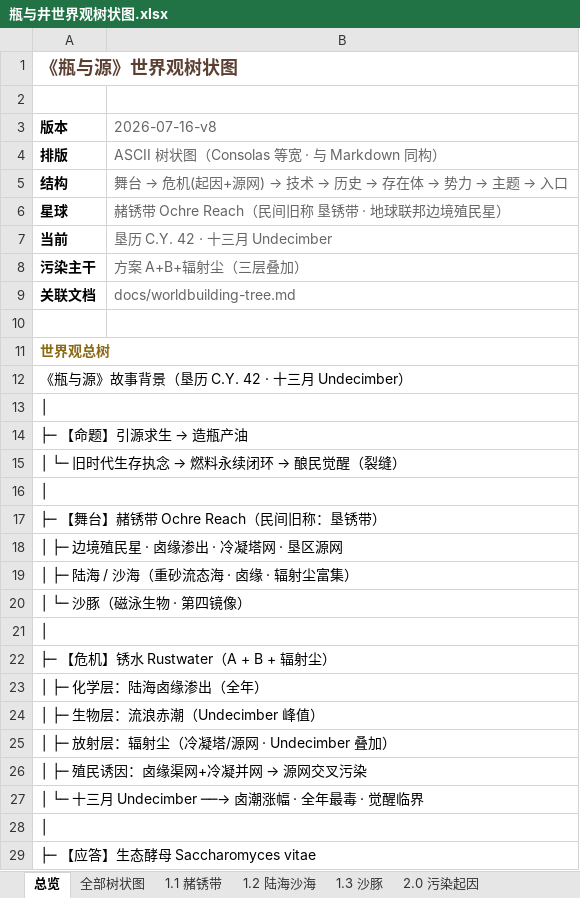
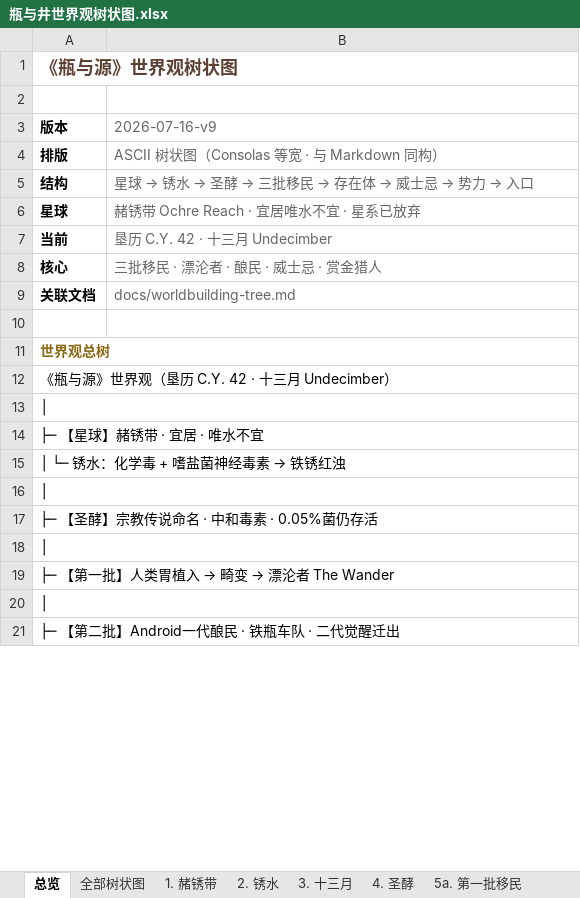
Before and after one commit to chalo0518-ctrl/CLADOS_POE2_BDG-UILDING, an Excel workbook: 瓶与井世界观树状图.xlsx, sheet 总览, drawn as a sheet; only a part is shown; values as stored, in another font and other column widths than the file's, no borders; removed rows and columns are numbered as before the commit, all else as after; the diff covers the shown part only; the diff names each change by its address in the sheet, - before the commit and + after, or states it on an @@ line.

```diff
--- a/瓶与井世界观树状图.xlsx (sheet 总览)
+++ b/瓶与井世界观树状图.xlsx (sheet 总览)
-sheet tab: 1.1 赭锈带
+sheet tab: 1. 赭锈带
-sheet tab: 1.2 陆海沙海
+sheet tab: 2. 锈水
-sheet tab: 1.3 沙豚
+sheet tab: 3. 十三月
-sheet tab: 2.0 污染起因
+sheet tab: 4. 圣酵
-B3: 2026-07-16-v8
+B3: 2026-07-16-v9
@@ B5 (2026-07-16-v9): 舞台 → 危机(起因+源网) → 技术 → 历史 → 存在体 → 势力 → 主题 → 入口 → 星球 → 锈水 → 圣酵 → 三批移民 → 存在体 → 威士忌 → 势力 → 入口 @@
-B6 (2026-07-16-v9): 赭锈带 Ochre Reach（民间旧称 垦锈带 · 地球联邦边境殖民星）
+B6 (2026-07-16-v9): 赭锈带 Ochre Reach · 宜居唯水不宜 · 星系已放弃
-row 8: 污染主干 | 方案 A+B+辐射尘（三层叠加）
+row 8: 核心 | 三批移民 · 漂沦者 · 酿民 · 威士忌 · 赏金猎人
-A12 (版本): 《瓶与源》故事背景（垦历 C.Y. 42 · 十三月 Undecimber）
+A12 (版本): 《瓶与源》世界观（垦历 C.Y. 42 · 十三月 Undecimber）
@@ A14 (版本): ├─ 【命题】引源求生 → 造瓶产油 → ├─ 【星球】赭锈带 · 宜居 · 唯水不宜 @@
@@ A15 (版本): │ └─ 旧时代生存执念 → 燃料永续闭环 → 酿民觉醒（裂缝） → │ └─ 锈水：化学毒 + 嗜盐菌神经毒素 → 铁锈红浊 @@
-A17 (版本): ├─ 【舞台】赭锈带 Ochre Reach（民间旧称：垦锈带）
+A17 (版本): ├─ 【圣酵】宗教传说命名 · 中和毒素 · 0.05%菌仍存活
-row 18: │ ├─ 边境殖民星 · 卤缘渗出 · 冷凝塔网 · 垦区源网
-row 19: │ ├─ 陆海 / 沙海（重砂流态海 · 卤缘 · 辐射尘富集）
-row 20: │ └─ 沙豚（磁泳生物 · 第四镜像）
@@ A19 (版本): ├─ 【危机】锈水 Rustwater（A + B + 辐射尘） → ├─ 【第一批】人类胃植入 → 畸变 → 漂沦者 The Wander @@
-row 23: │ ├─ 化学层：陆海卤缘渗出（全年）
-row 24: │ ├─ 生物层：流浪赤潮（Undecimber 峰值）
-row 25: │ ├─ 放射层：辐射尘（冷凝塔/源网 · Undecimber 叠加）
-row 26: │ ├─ 殖民诱因：卤缘渠网+冷凝并网 → 源网交叉污染
-row 27: │ └─ 十三月 Undecimber ──→ 卤潮涨幅 · 全年最毒 · 觉醒临界
-A21 (版本): ├─ 【应答】生态酵母 Saccharomyces vitae
+A21 (版本): ├─ 【第二批】Android一代酿民 · 铁瓶车队 · 二代觉醒迁出
```
Also changed, not shown: 11 removed rows and 13 edited cells elsewhere in this sheet, sheet 全部树状图, sheet 7. 威士忌经济, sheet 6. 存在体谱系, sheet 8. 荒原势力, sheet 5c. 第三批移民, sheet 3. 十三月, 6 more sheets, other sheet tabs, Coiling_Bolts_Blood_Mage_BD指南.xlsx, Grim_Pillars_Oracle_BD指南.xlsx, 6 other files.
